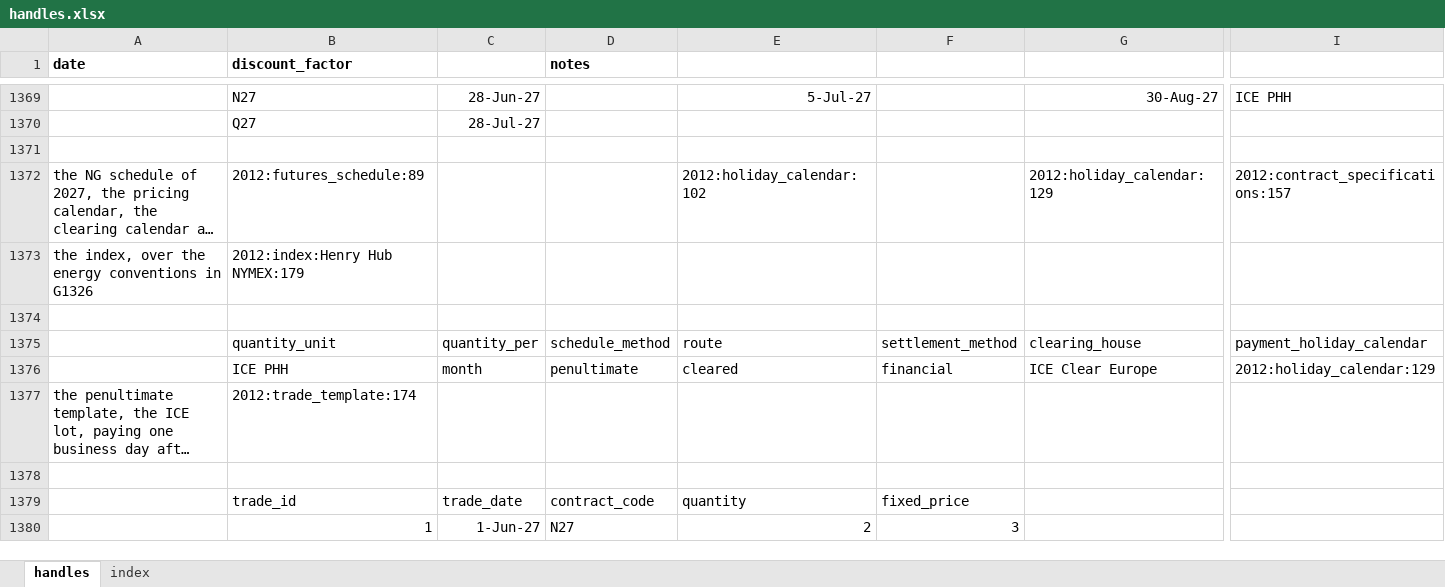
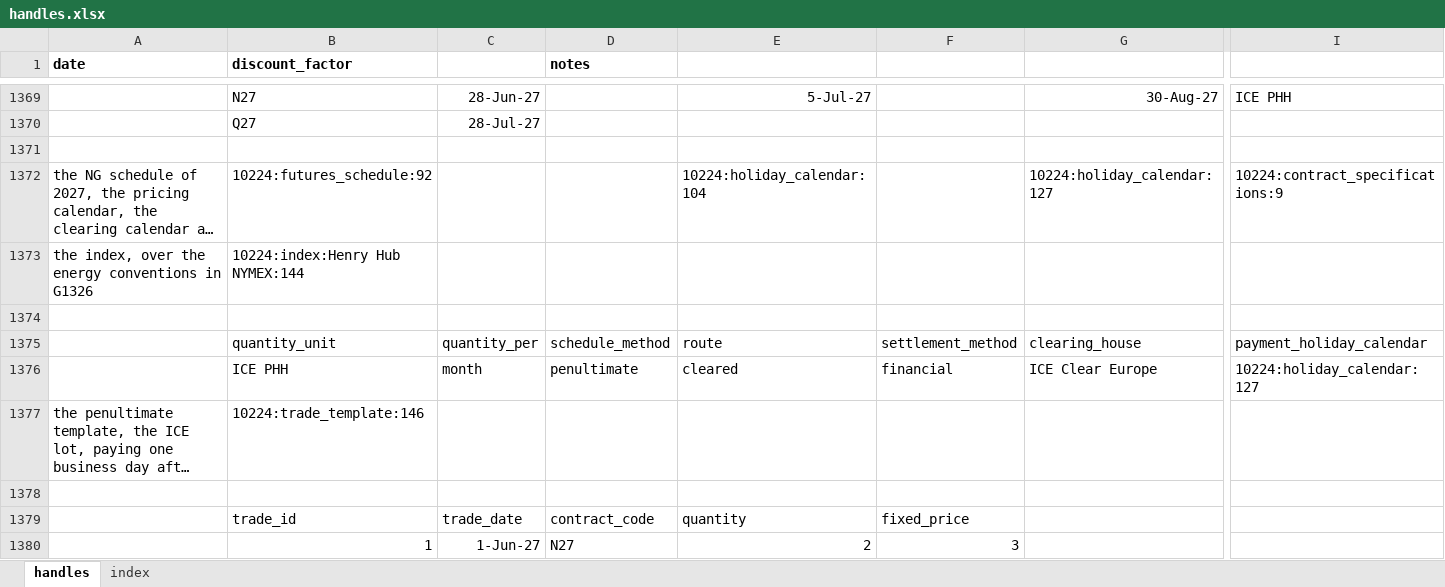
Before and after one commit to gobbles404/catalyst, an Excel workbook: workbooks/handles.xlsx, sheet handles, drawn as a sheet; only a part is shown, gaps mark what is left out; long unchanged cells end in …; values as stored, in another font and other column widths than the file's, no borders; the diff covers the shown part only; the diff names each change by its address in the sheet, - before the commit and + after, or states it on an @@ line.

```diff
--- a/workbooks/handles.xlsx (sheet handles)
+++ b/workbooks/handles.xlsx (sheet handles)
-B1372 (discount_factor): 2012:futures_schedule:89
+B1372 (discount_factor): 10224:futures_schedule:92
-E1372: 2012:holiday_calendar:102
+E1372: 10224:holiday_calendar:104
-G1372: 2012:holiday_calendar:129
+G1372: 10224:holiday_calendar:127
-I1372: 2012:contract_specifications:157
+I1372: 10224:contract_specifications:9
-B1373 (discount_factor): 2012:index:Henry Hub NYMEX:179
+B1373 (discount_factor): 10224:index:Henry Hub NYMEX:144
-I1376: 2012:holiday_calendar:129
+I1376: 10224:holiday_calendar:127
-B1377 (discount_factor): 2012:trade_template:174
+B1377 (discount_factor): 10224:trade_template:146
```
Also changed, not shown: 50 added rows and 605 edited cells elsewhere in this sheet, sheet index, 31 other files.
